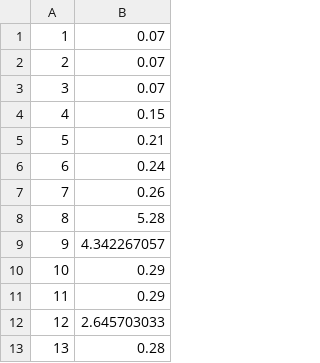
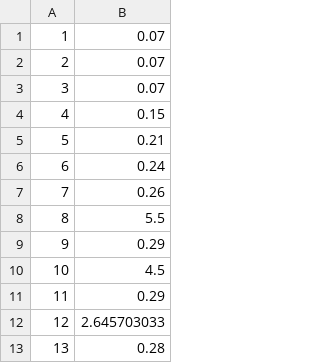
Before and after one commit to NewTurn2017/GVS1000_DSP, a CSV file: app/src/main/assets/calibration/iSEMic725TR-3511903-freefield.csv, drawn as a sheet; only a part is shown.

Commit message:
update calibration values 2

```diff
--- a/app/src/main/assets/calibration/iSEMic725TR-3511903-freefield.csv
+++ b/app/src/main/assets/calibration/iSEMic725TR-3511903-freefield.csv
@@ -7,5 +7,5 @@
 7,0.26
-8,5.28
-9,4.342267057
-10,0.29
+8,5.5
+9,0.29
+10,4.5
 11,0.29
```
